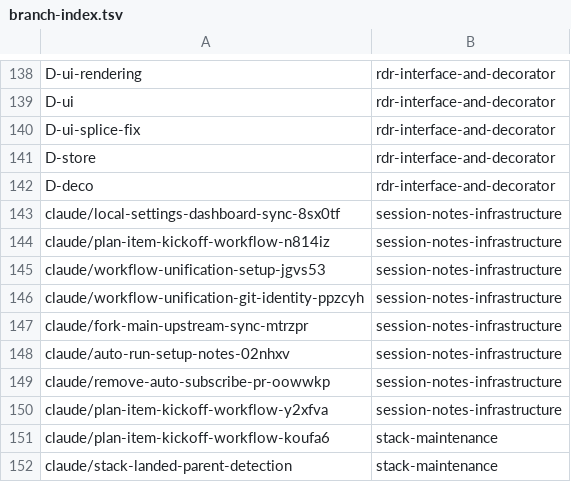
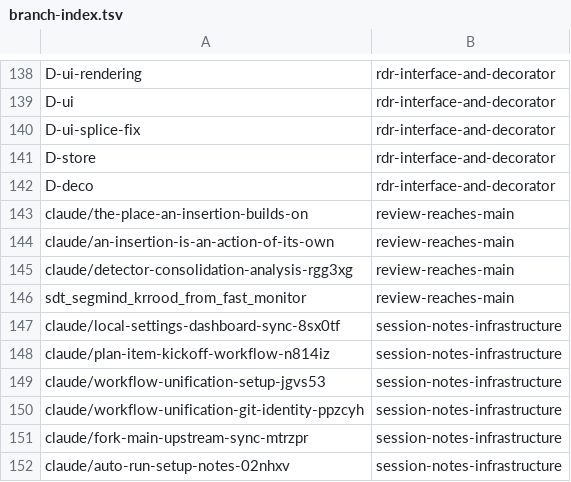
Before and after one commit to AbdelrhmanBassiouny/cognitive_robot_abstract_machine, a TSV file: .claude/personal/plans/_generated/branch-index.tsv, drawn as a sheet; only a part is shown, gaps mark what is left out; the shorter side is filled out with more unchanged rows; the diff names each change by its address in the sheet, - before the commit and + after, or states it on an @@ line.

Commit message:
Update plan manifest for review-reaches-main

```diff
--- a/.claude/personal/plans/_generated/branch-index.tsv
+++ b/.claude/personal/plans/_generated/branch-index.tsv
+row 143: claude/the-place-an-insertion-builds-on | review-reaches-main
+row 144: claude/an-insertion-is-an-action-of-its-own | review-reaches-main
+row 145: claude/detector-consolidation-analysis-rgg3xg | review-reaches-main
+row 146: sdt_segmind_krrood_from_fast_monitor | review-reaches-main
```
Also changed, not shown: 2 other files.
